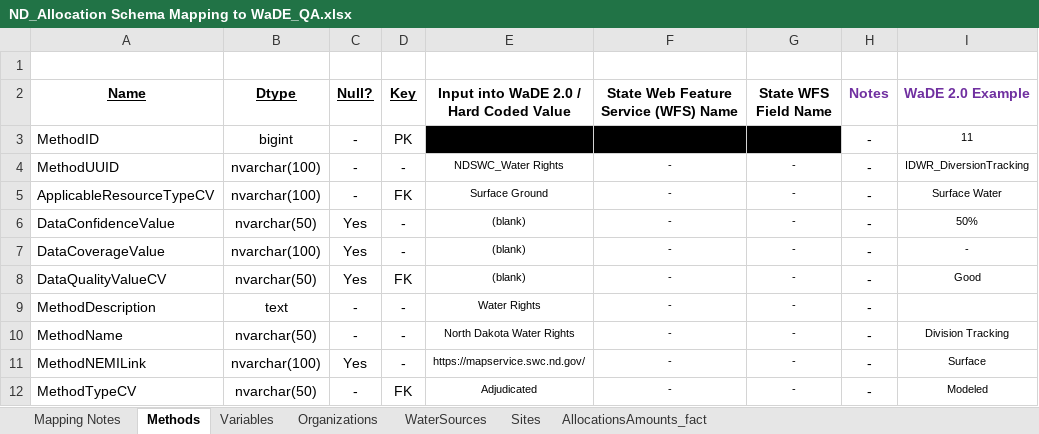
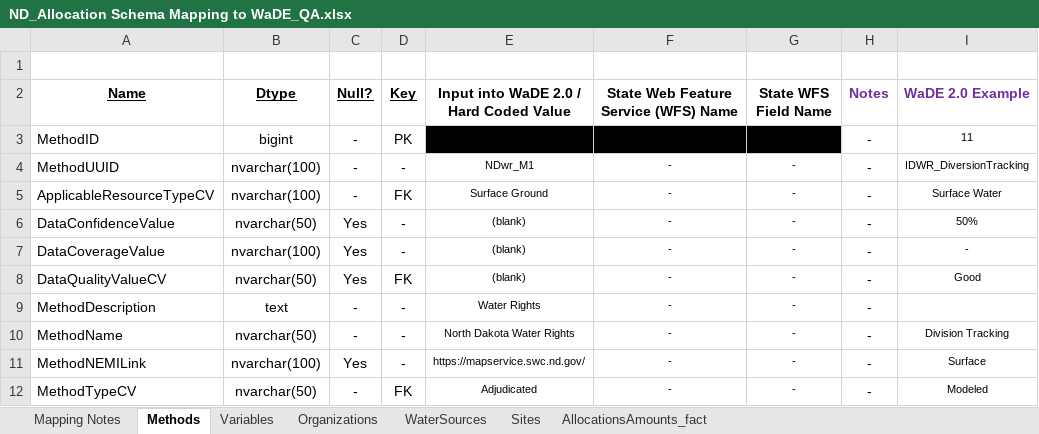
Before and after one commit to WSWCWaterDataExchange/MappingStatesDataToWaDE2.0, an Excel workbook: NorthDakota/WaterAllocation/ND_Allocation Schema Mapping to WaDE_QA.xlsx, sheet Methods, drawn as a sheet; only a part is shown; values as stored, in another font and other column widths than the file's, no borders; the diff names each change by its address in the sheet, - before the commit and + after, or states it on an @@ line.

Commit message:
ND wr update.
ND wr update.  Included m-m relationship between sites and water sources.  Changed CoordianteMethodCV = Center of Area.  Moved provided input data & processed data onto Google Drive.  Updated readme.

```diff
--- a/NorthDakota/WaterAllocation/ND_Allocation Schema Mapping to WaDE_QA.xlsx (sheet Methods)
+++ b/NorthDakota/WaterAllocation/ND_Allocation Schema Mapping to WaDE_QA.xlsx (sheet Methods)
-E4: NDSWC_Water Rights
+E4: NDwr_M1
```
Also changed, not shown: sheet AllocationsAmounts_fact, sheet Variables, sheet Organizations, sheet Sites, 43 other files.
